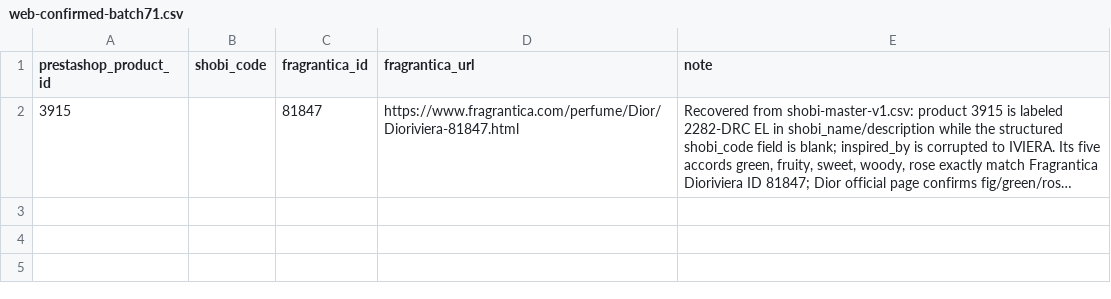
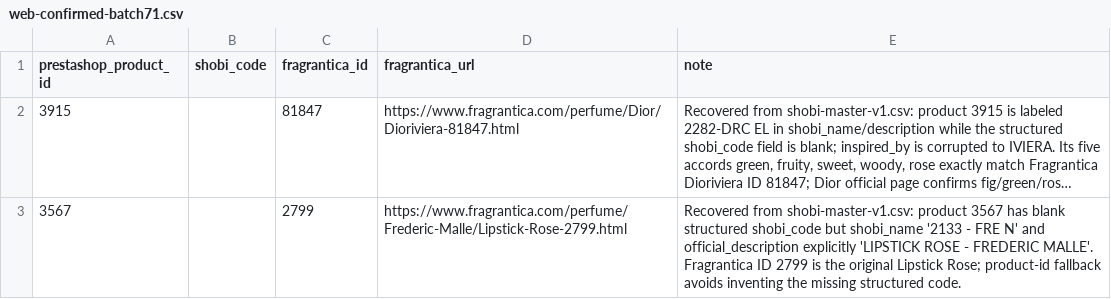
Before and after one commit to MarvvRed/Shobi_Inspiration, a CSV file: fragrantica-scraper-archive/corpus-match/web-confirmed-batch71.csv, drawn as a sheet; long unchanged cells end in …; the diff names each change by its address in the sheet, - before the commit and + after, or states it on an @@ line.

Commit message:
Add recovered Frederic Malle legacy row

```diff
--- a/fragrantica-scraper-archive/corpus-match/web-confirmed-batch71.csv
+++ b/fragrantica-scraper-archive/corpus-match/web-confirmed-batch71.csv
+row 3: 3567 |  | 2799 | https://www.fragrantica.com/perfume/Frederic-Malle/Lipstick-Rose-2799.html | Recovered from shobi-master-v1.csv: product 3567 has blank structured shobi_code but shobi_name '2133 - FRE N' and official_description explicitly 'LIPSTICK ROSE - FREDERIC MALLE'. Fragrantica ID 2799 is the original Lipstick Rose; product-id fallback avoids inventing the missing structured code.
```
